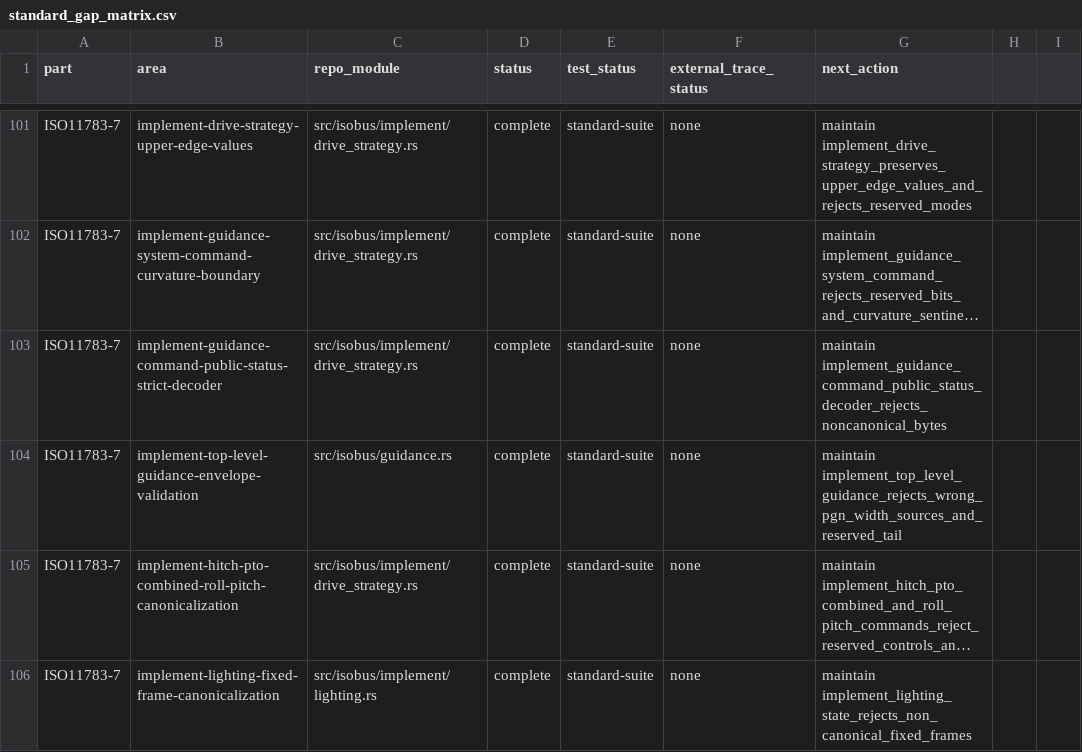
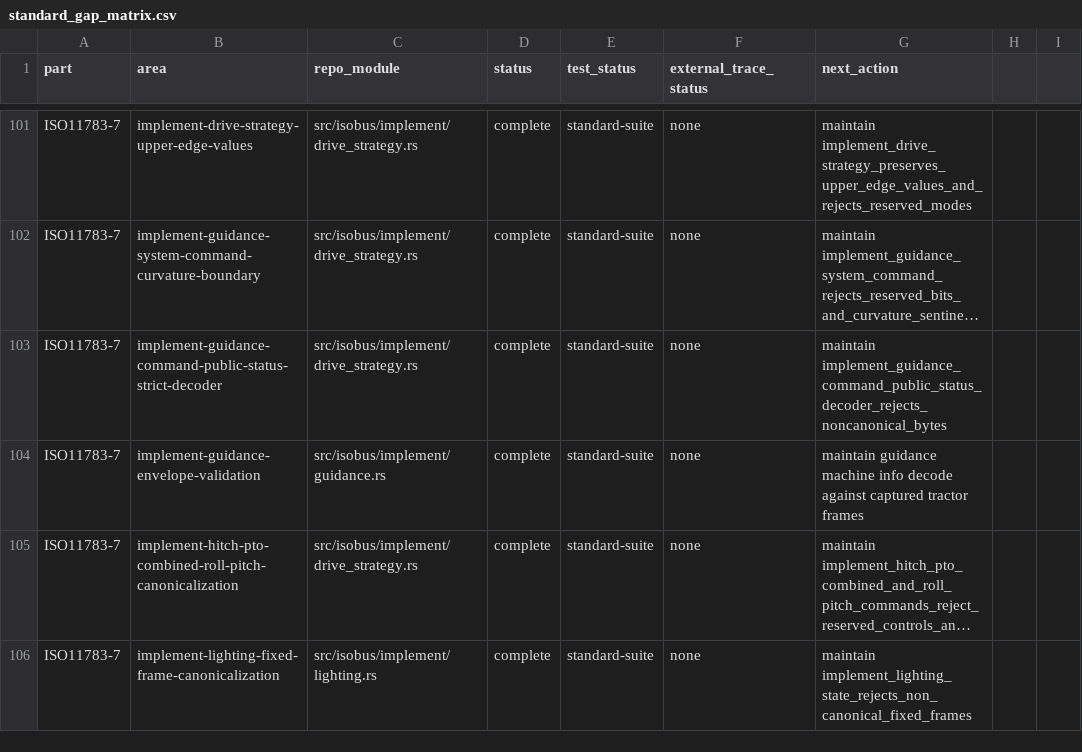
Before and after one commit to robolibs/machbus, a CSV file: book/src/reference/assets/standard_gap_matrix.csv, drawn as a sheet; only a part is shown, gaps mark what is left out; long unchanged cells end in …; the diff names each change by its address in the sheet, - before the commit and + after, or states it on an @@ line.

Commit message:
docs: fix coverage ledgers citing a missing file

```diff
--- a/book/src/reference/assets/standard_gap_matrix.csv
+++ b/book/src/reference/assets/standard_gap_matrix.csv
-B104 (area): implement-top-level-guidance-envelope-validation
+B104 (area): implement-guidance-envelope-validation
-C104 (repo_module): src/isobus/guidance.rs
+C104 (repo_module): src/isobus/implement/guidance.rs
-G104 (next_action): maintain implement_top_level_guidance_rejects_wrong_pgn_width_sources_and_reserved_tail
+G104 (next_action): maintain guidance machine info decode against captured tractor frames
```
